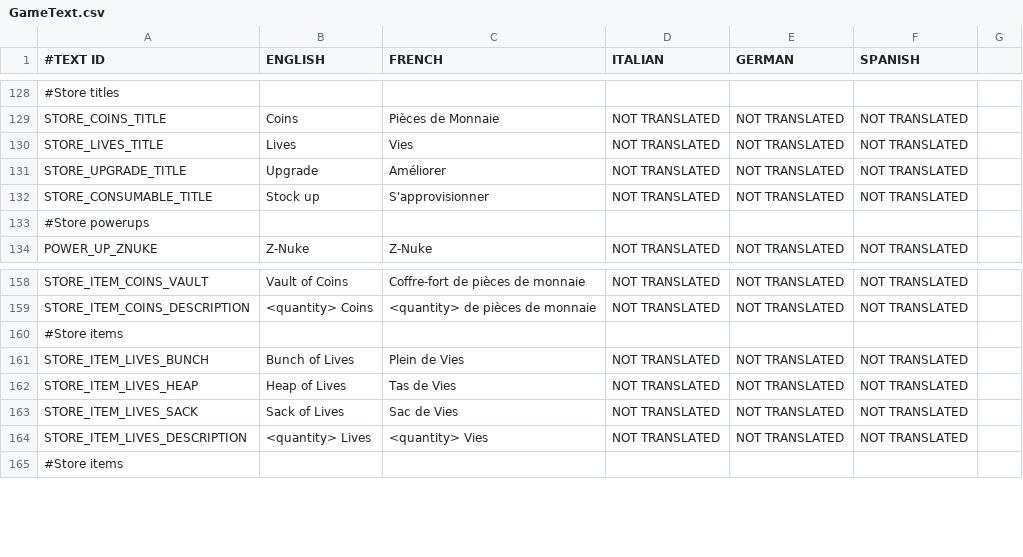
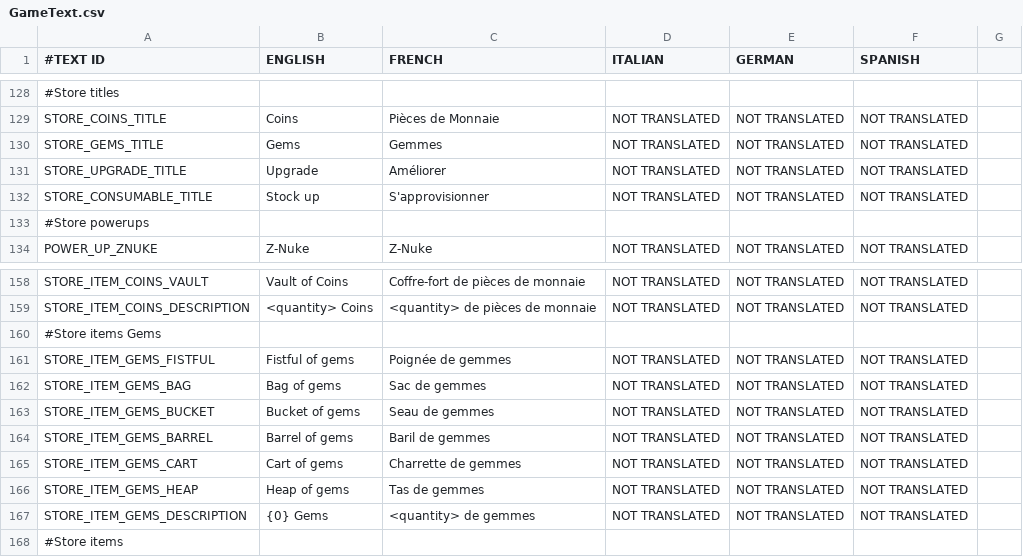
Before and after one commit to shahbazGamedev/Hero-s-Run, a CSV file: Assets/Resources/Localization/GameText.csv, drawn as a sheet; only a part is shown, gaps mark what is left out; addresses are those after the commit; the diff names each change by its address in the sheet, - before the commit and + after, or states it on an @@ line.

Commit message:
coins now managed by player inventory + store changes
plus you can buy gems

```diff
--- a/Assets/Resources/Localization/GameText.csv
+++ b/Assets/Resources/Localization/GameText.csv
-A130 (#TEXT ID): STORE_LIVES_TITLE
+A130 (#TEXT ID): STORE_GEMS_TITLE
-B130 (ENGLISH): Lives
+B130 (ENGLISH): Gems
-C130 (FRENCH): Vies
+C130 (FRENCH): Gemmes
-A160 (#TEXT ID): #Store items
+A160 (#TEXT ID): #Store items Gems
-A161 (#TEXT ID): STORE_ITEM_LIVES_BUNCH
+A161 (#TEXT ID): STORE_ITEM_GEMS_FISTFUL
-B161 (ENGLISH): Bunch of Lives
+B161 (ENGLISH): Fistful of gems
-C161 (FRENCH): Plein de Vies
+C161 (FRENCH): Poignée de gemmes
-A162 (#TEXT ID): STORE_ITEM_LIVES_HEAP
+A162 (#TEXT ID): STORE_ITEM_GEMS_BAG
-B162 (ENGLISH): Heap of Lives
+B162 (ENGLISH): Bag of gems
-C162 (FRENCH): Tas de Vies
+C162 (FRENCH): Sac de gemmes
-A163 (#TEXT ID): STORE_ITEM_LIVES_SACK
+A163 (#TEXT ID): STORE_ITEM_GEMS_BUCKET
-B163 (ENGLISH): Sack of Lives
+B163 (ENGLISH): Bucket of gems
-C163 (FRENCH): Sac de Vies
+C163 (FRENCH): Seau de gemmes
+row 164: STORE_ITEM_GEMS_BARREL | Barrel of gems | Baril de gemmes | NOT TRANSLATED | NOT TRANSLATED | NOT TRANSLATED
+row 165: STORE_ITEM_GEMS_CART | Cart of gems | Charrette de gemmes | NOT TRANSLATED | NOT TRANSLATED | NOT TRANSLATED
+row 166: STORE_ITEM_GEMS_HEAP | Heap of gems | Tas de gemmes | NOT TRANSLATED | NOT TRANSLATED | NOT TRANSLATED
-A167 (#TEXT ID): STORE_ITEM_LIVES_DESCRIPTION
+A167 (#TEXT ID): STORE_ITEM_GEMS_DESCRIPTION
-B167 (ENGLISH): <quantity> Lives
+B167 (ENGLISH): {0} Gems
-C167 (FRENCH): <quantity> Vies
+C167 (FRENCH): <quantity> de gemmes
```
Also changed, not shown: 6 other files.
